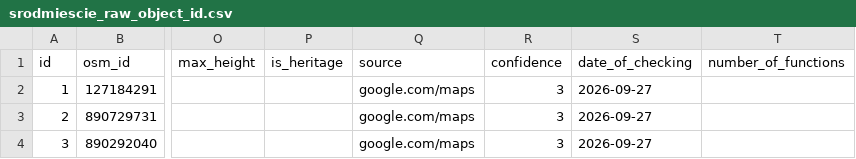
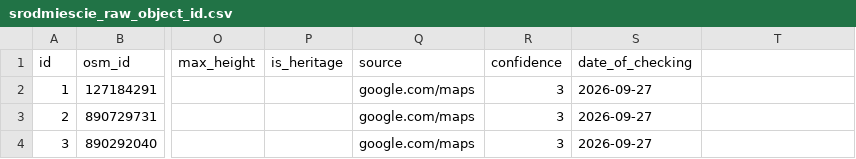
Before and after one commit to MichalRyplewicz/gdynia-srodmiescie, a CSV file: data/raw/srodmiescie_raw_object_id.csv, drawn as a sheet; only a part is shown, gaps mark what is left out; the diff names each change by its address in the sheet, - before the commit and + after, or states it on an @@ line.

Commit message:
removing unused columns

```diff
--- a/data/raw/srodmiescie_raw_object_id.csv
+++ b/data/raw/srodmiescie_raw_object_id.csv
-T1: number_of_functions
+T1: (empty)
```
